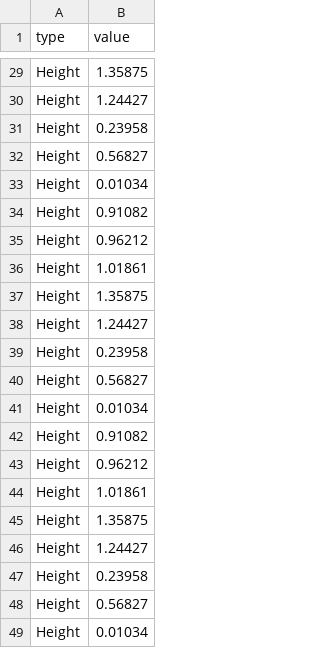
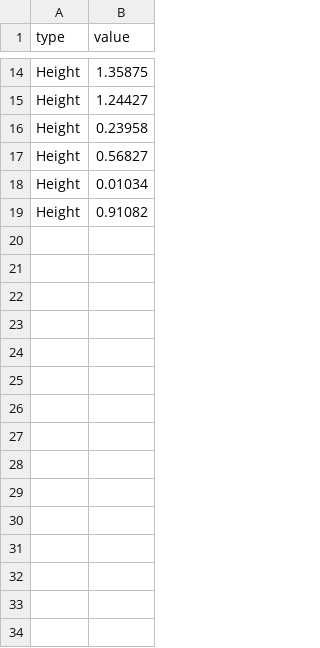
Before and after one commit to clarisas9003/Support-Data, a CSV file: .github/workflows/doubleHist.csv, drawn as a sheet; only a part is shown, gaps mark what is left out; the diff covers the shown part only.

```diff
--- a/.github/workflows/doubleHist.csv
+++ b/.github/workflows/doubleHist.csv
@@ -34,16 +19 @@ Height,0.01034
 Height,0.91082
-Height,0.96212
-Height,1.01861
-Height,1.35875
-Height,1.24427
-Height,0.23958
-Height,0.56827
-Height,0.01034
-Height,0.91082
-Height,0.96212
-Height,1.01861
-Height,1.35875
-Height,1.24427
-Height,0.23958
-Height,0.56827
-Height,0.01034
```
Also changed, not shown: 15 removed rows elsewhere in this file.
